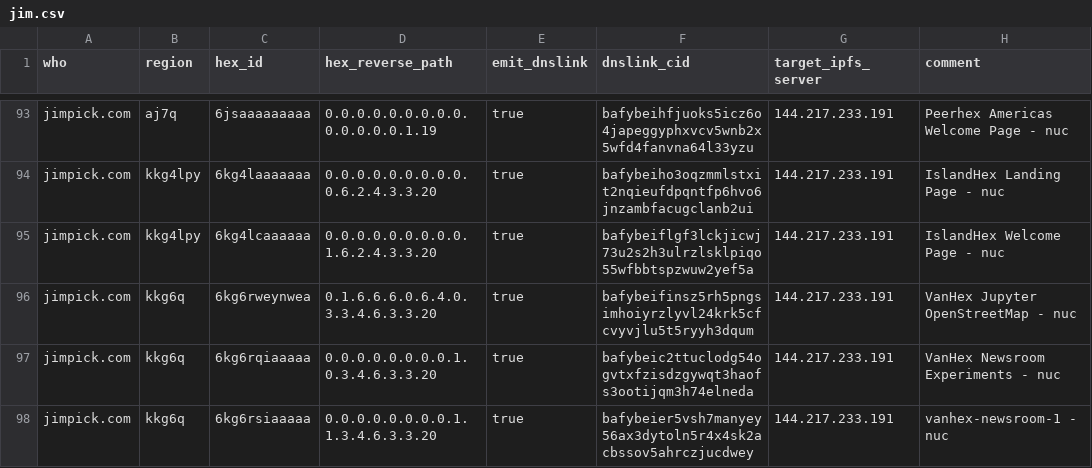
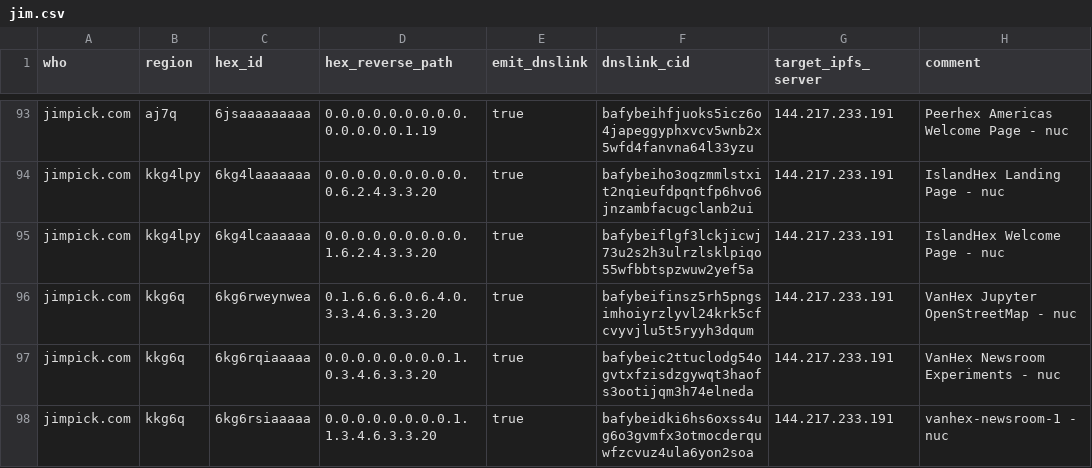
Before and after one commit to hexcamp/hexcamp-coredns-sites, a CSV file: jim.csv, drawn as a sheet; only a part is shown, gaps mark what is left out.

Commit message:
Updated from hackmd-updater

```diff
--- a/jim.csv
+++ b/jim.csv
@@ -97,2 +97,2 @@ jimpick.com,kkg6q,6kg6rweynwea,0.1.6.6.6.0.6.4.0.3.3.4.6.3.3.20,true,bafybeifins
 jimpick.com,kkg6q,6kg6rqiaaaaa,0.0.0.0.0.0.0.0.1.0.3.4.6.3.3.20,true,bafybeic2ttuclodg54ogvtxfzisdzgywqt3haofs3ootijqm3h74elneda,144.217.233.191,VanHex Newsroom Experiments - nuc
-jimpick.com,kkg6q,6kg6rsiaaaaa,0.0.0.0.0.0.0.0.1.1.3.4.6.3.3.20,true,bafybeier5vsh7manyey56ax3dytoln5r4x4sk2acbssov5ahrczjucdwey,144.217.233.191,vanhex-newsroom-1 - nuc
+jimpick.com,kkg6q,6kg6rsiaaaaa,0.0.0.0.0.0.0.0.1.1.3.4.6.3.3.20,true,bafybeidki6hs6oxss4ug6o3gvmfx3otmocderquwfzcvuz4ula6yon2soa,144.217.233.191,vanhex-newsroom-1 - nuc
```
